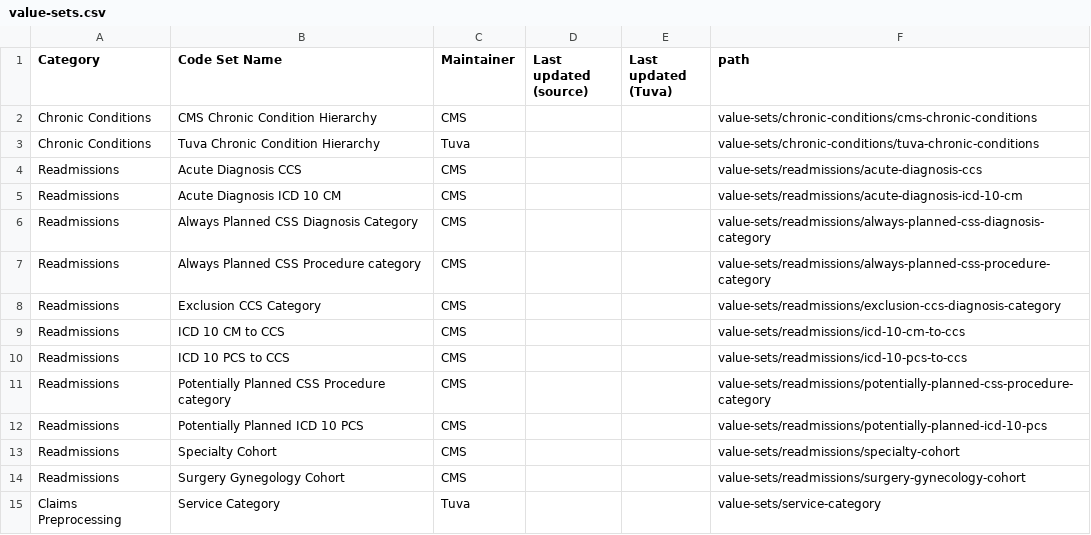
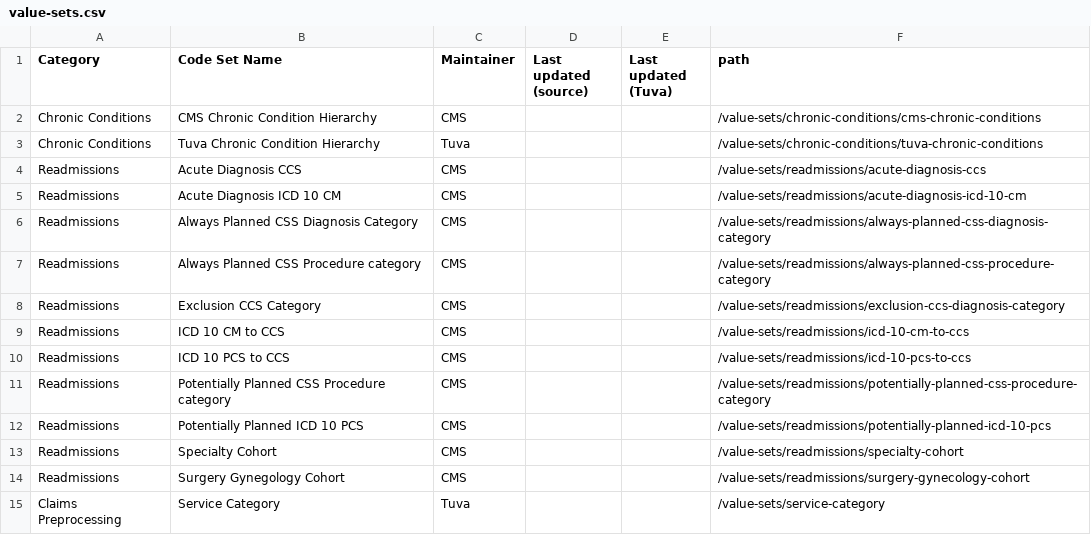
Before and after one commit to tuva-health/docs, a CSV file: static/data/value-sets.csv, drawn as a sheet.

```diff
--- a/static/data/value-sets.csv
+++ b/static/data/value-sets.csv
@@ -1,15 +1,15 @@
 Category,Code Set Name, Maintainer, Last updated (source), Last updated (Tuva),path
-Chronic Conditions,CMS Chronic Condition Hierarchy,CMS,,,"value-sets/chronic-conditions/cms-chronic-conditions"
-Chronic Conditions,Tuva Chronic Condition Hierarchy,Tuva,,,"value-sets/chronic-conditions/tuva-chronic-conditions"
-Readmissions,Acute Diagnosis CCS,CMS,,,"value-sets/readmissions/acute-diagnosis-ccs"
-Readmissions,Acute Diagnosis ICD 10 CM,CMS,,,"value-sets/readmissions/acute-diagnosis-icd-10-cm"
-Readmissions,Always Planned CSS Diagnosis Category,CMS,,,"value-sets/readmissions/always-planned-css-diagnosis-category"
-Readmissions,Always Planned CSS Procedure category,CMS,,,"value-sets/readmissions/always-planned-css-procedure-category"
-Readmissions,Exclusion CCS Category,CMS,,,"value-sets/readmissions/exclusion-ccs-diagnosis-category"
-Readmissions,ICD 10 CM to CCS,CMS,,,"value-sets/readmissions/icd-10-cm-to-ccs"
-Readmissions,ICD 10 PCS to CCS,CMS,,,"value-sets/readmissions/icd-10-pcs-to-ccs"
-Readmissions,Potentially Planned CSS Procedure category,CMS,,,"value-sets/readmissions/potentially-planned-css-procedure-category"
-Readmissions,Potentially Planned ICD 10 PCS,CMS,,,"value-sets/readmissions/potentially-planned-icd-10-pcs"
-Readmissions,Specialty Cohort,CMS,,,"value-sets/readmissions/specialty-cohort"
-Readmissions,Surgery Gynegology Cohort,CMS,,,"value-sets/readmissions/surgery-gynecology-cohort"
-Claims Preprocessing,Service Category,Tuva,,,"value-sets/service-category"
+Chronic Conditions,CMS Chronic Condition Hierarchy,CMS,,,"/value-sets/chronic-conditions/cms-chronic-conditions"
+Chronic Conditions,Tuva Chronic Condition Hierarchy,Tuva,,,"/value-sets/chronic-conditions/tuva-chronic-conditions"
+Readmissions,Acute Diagnosis CCS,CMS,,,"/value-sets/readmissions/acute-diagnosis-ccs"
+Readmissions,Acute Diagnosis ICD 10 CM,CMS,,,"/value-sets/readmissions/acute-diagnosis-icd-10-cm"
+Readmissions,Always Planned CSS Diagnosis Category,CMS,,,"/value-sets/readmissions/always-planned-css-diagnosis-category"
+Readmissions,Always Planned CSS Procedure category,CMS,,,"/value-sets/readmissions/always-planned-css-procedure-category"
+Readmissions,Exclusion CCS Category,CMS,,,"/value-sets/readmissions/exclusion-ccs-diagnosis-category"
+Readmissions,ICD 10 CM to CCS,CMS,,,"/value-sets/readmissions/icd-10-cm-to-ccs"
+Readmissions,ICD 10 PCS to CCS,CMS,,,"/value-sets/readmissions/icd-10-pcs-to-ccs"
+Readmissions,Potentially Planned CSS Procedure category,CMS,,,"/value-sets/readmissions/potentially-planned-css-procedure-category"
+Readmissions,Potentially Planned ICD 10 PCS,CMS,,,"/value-sets/readmissions/potentially-planned-icd-10-pcs"
+Readmissions,Specialty Cohort,CMS,,,"/value-sets/readmissions/specialty-cohort"
+Readmissions,Surgery Gynegology Cohort,CMS,,,"/value-sets/readmissions/surgery-gynecology-cohort"
+Claims Preprocessing,Service Category,Tuva,,,"/value-sets/service-category"
```
Also changed, not shown: static/data/terminology.csv.
